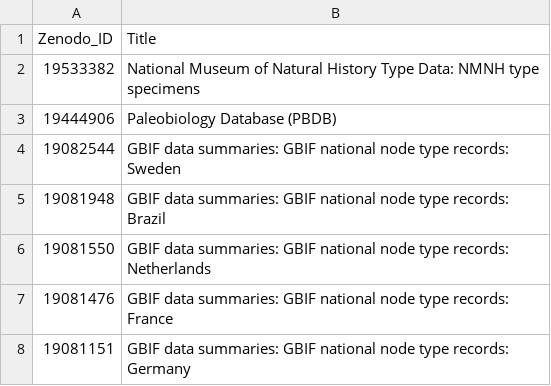
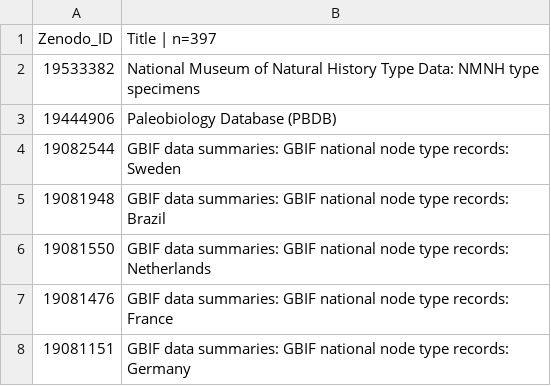
Before and after one commit to eliagbayani/eol_php8_code, a TSV file: applications/content_server/zenodo_resources/keywords_traits.tsv, drawn as a sheet; only a part is shown.

```diff
--- a/applications/content_server/zenodo_resources/keywords_traits.tsv
+++ b/applications/content_server/zenodo_resources/keywords_traits.tsv
@@ -1,2 +1,2 @@
-Zenodo_ID	Title
+Zenodo_ID	Title | n=397
 19533382	National Museum of Natural History Type Data: NMNH type specimens
```
Also changed, not shown: applications/content_server/zenodo_resources/keywords_textmining.tsv, 1 other file.
